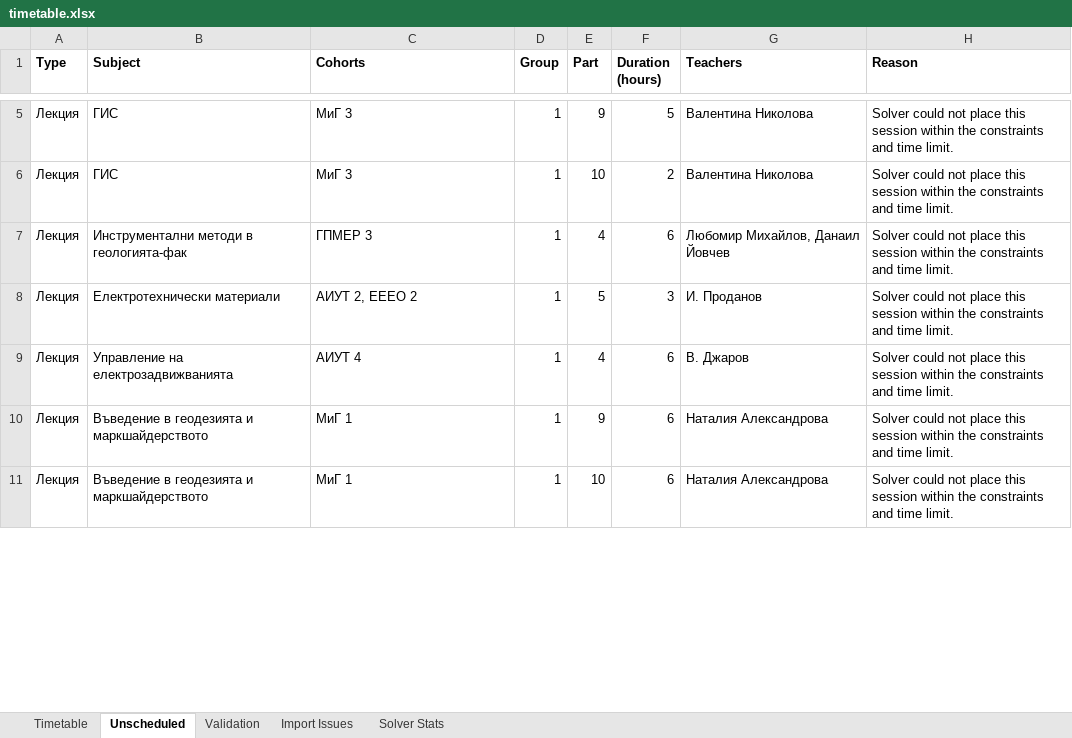
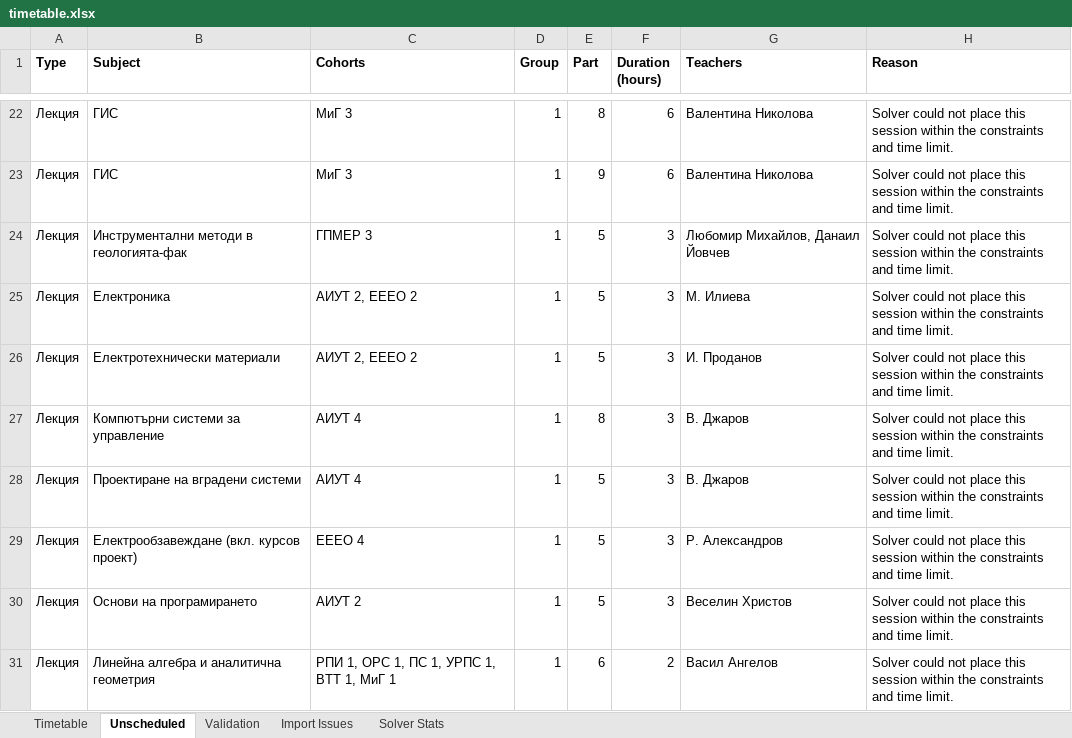
Before and after one commit to AlexanderTerezov/university_schedule_planner, an Excel workbook: timetable.xlsx, sheet Unscheduled, drawn as a sheet; only a part is shown, gaps mark what is left out; the shorter side is filled out with more unchanged rows; values as stored, in another font and other column widths than the file's, no borders; addresses are those after the commit; the diff covers the shown part only; the diff names each change by its address in the sheet, - before the commit and + after, or states it on an @@ line.

```diff
--- a/timetable.xlsx (sheet Unscheduled)
+++ b/timetable.xlsx (sheet Unscheduled)
-E22 (Part): 9
+E22 (Part): 8
-F22 (Duration (hours)): 5
+F22 (Duration (hours)): 6
-E23 (Part): 10
+E23 (Part): 9
-F23 (Duration (hours)): 2
+F23 (Duration (hours)): 6
-E24 (Part): 4
+E24 (Part): 5
-F24 (Duration (hours)): 6
+F24 (Duration (hours)): 3
+row 25: Лекция | Електроника | АИУТ 2, ЕЕЕО 2 | 1 | 5 | 3 | М. Илиева | Solver could not place this session within the constraints and time limit.
+row 27: Лекция | Компютърни системи за управление | АИУТ 4 | 1 | 8 | 3 | В. Джаров | Solver could not place this session within the constraints and time limit.
-B28 (Subject): Управление на електрозадвижванията
+B28 (Subject): Проектиране на вградени системи
-E28 (Part): 4
+E28 (Part): 5
-F28 (Duration (hours)): 6
+F28 (Duration (hours)): 3
+row 29: Лекция | Електрообзавеждане (вкл. курсов проект) | ЕЕЕО 4 | 1 | 5 | 3 | Р. Александров | Solver could not place this session within the constraints and time limit.
+row 30: Лекция | Основи на програмирането | АИУТ 2 | 1 | 5 | 3 | Веселин Христов | Solver could not place this session within the constraints and time limit.
+row 31: Лекция | Линейна алгебра и аналитична геометрия | РПИ 1, ОРС 1, ПС 1, УРПС 1, ВТТ 1, МиГ 1 | 1 | 6 | 2 | Васил Ангелов | Solver could not place this session within the constraints and time limit.
```
Also changed, not shown: 150 added rows, 47 removed rows, 10 moved rows and 56 edited cells elsewhere in this sheet, sheet Timetable, sheet Solver Stats, import_report.xlsx, timetable_view.xlsx, 5 other files.
